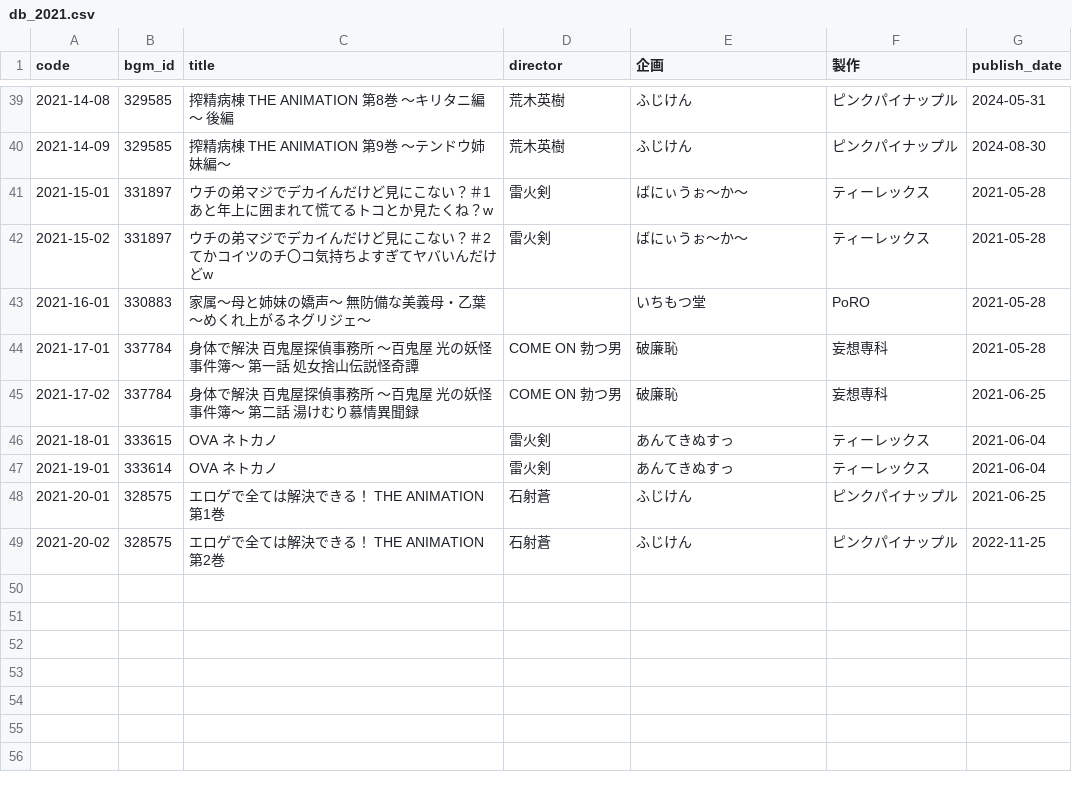
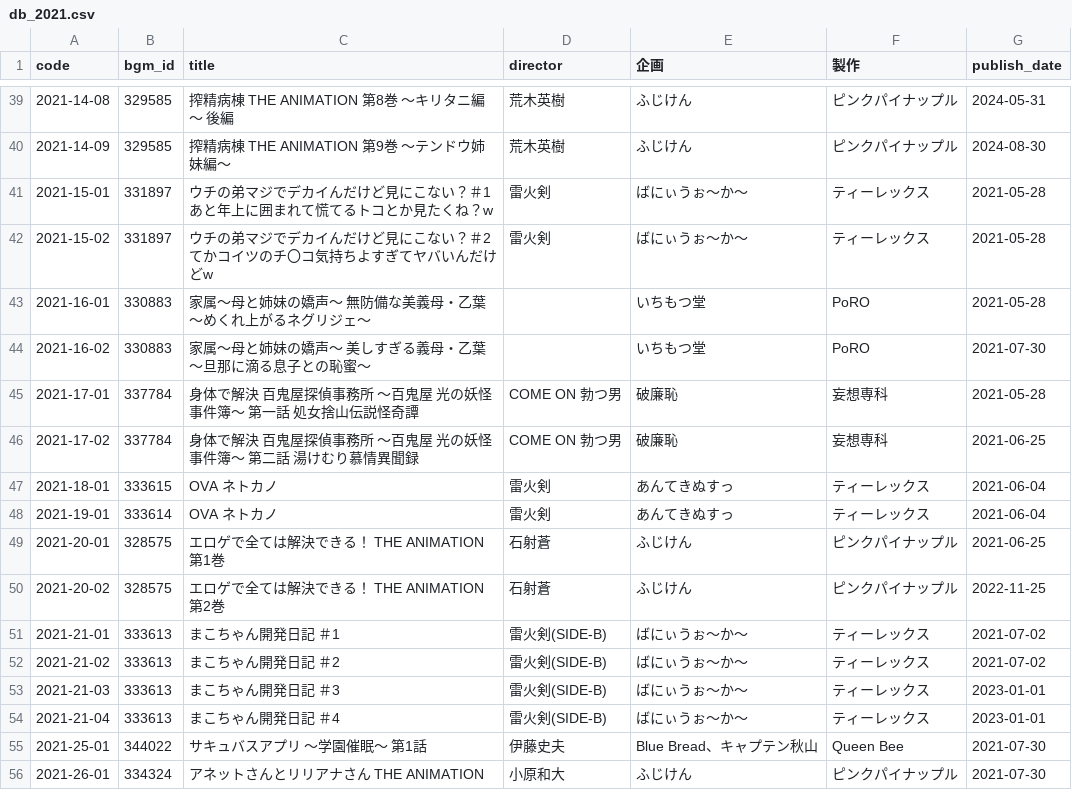
Before and after one commit to gsxhnd/jaha_data, a CSV file: db_2021.csv, drawn as a sheet; only a part is shown, gaps mark what is left out.

Commit message:
complete 2021 07

```diff
--- a/db_2021.csv
+++ b/db_2021.csv
@@ -43,2 +43,3 @@ code,bgm_id,title,director,企画,製作,publish_date
 2021-16-01,330883,家属～母と姉妹の嬌声～ 無防備な美義母・乙葉～めくれ上がるネグリジェ～,,いちもつ堂,PoRO,2021-05-28
+2021-16-02,330883,家属～母と姉妹の嬌声～ 美しすぎる義母・乙葉～旦那に滴る息子との恥蜜～,,いちもつ堂,PoRO,2021-07-30
 2021-17-01,337784,身体で解決 百鬼屋探偵事務所 ～百鬼屋 光の妖怪事件簿～ 第一話 処女捨山伝説怪奇譚,COME ON 勃つ男,破廉恥,妄想専科,2021-05-28
@@ -49 +50,7 @@ code,bgm_id,title,director,企画,製作,publish_date
 2021-20-02,328575,エロゲで全ては解決できる！ THE ANIMATION 第2巻,石射蒼,ふじけん,ピンクパイナップル,2022-11-25
+2021-21-01,333613,まこちゃん開発日記 ＃1,雷火剣(SIDE-B),ばにぃうぉ〜か〜,ティーレックス,2021-07-02
+2021-21-02,333613,まこちゃん開発日記 ＃2,雷火剣(SIDE-B),ばにぃうぉ〜か〜,ティーレックス,2021-07-02
+2021-21-03,333613,まこちゃん開発日記 ＃3,雷火剣(SIDE-B),ばにぃうぉ〜か〜,ティーレックス,2023-01-01
+2021-21-04,333613,まこちゃん開発日記 ＃4,雷火剣(SIDE-B),ばにぃうぉ〜か〜,ティーレックス,2023-01-01
+2021-25-01,344022,サキュバスアプリ 〜学園催眠〜 第1話,伊藤史夫,Blue Bread、キャプテン秋山,Queen Bee,2021-07-30
+2021-26-01,334324,アネットさんとリリアナさん THE ANIMATION,小原和大,ふじけん,ピンクパイナップル,2021-07-30
```
